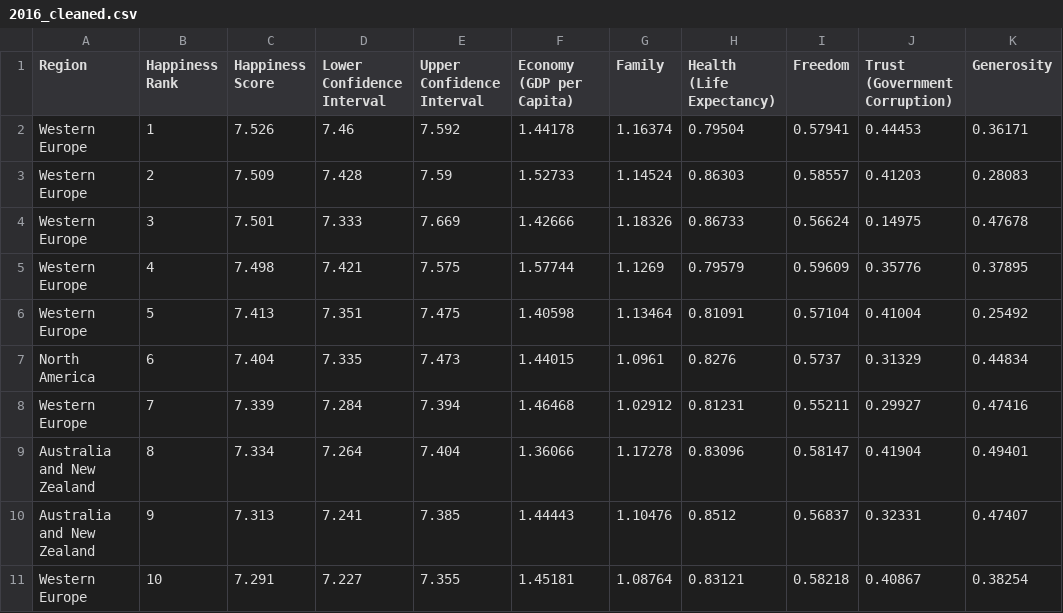
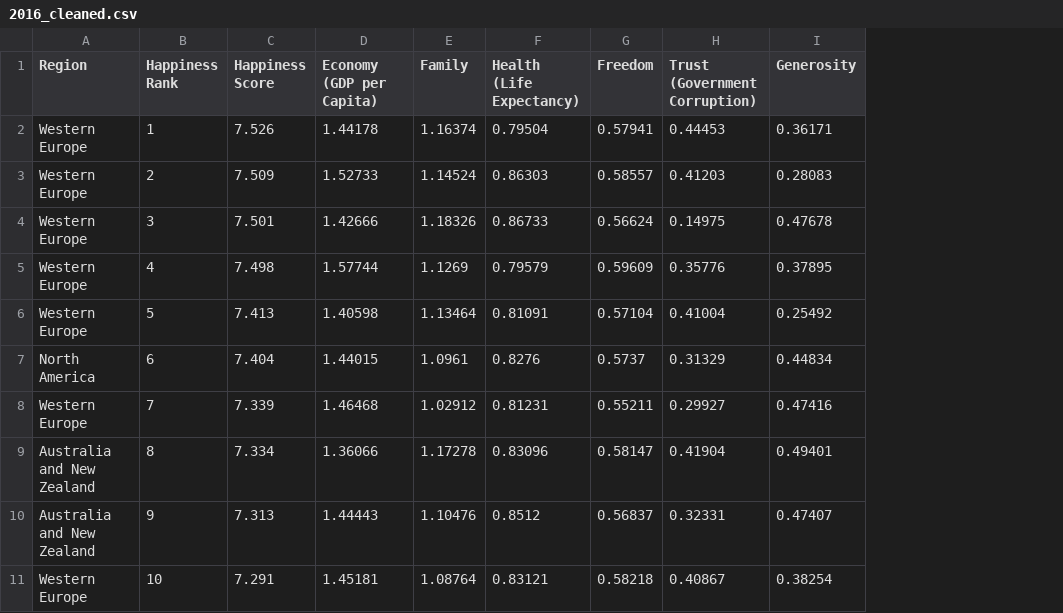
Before and after one commit to jbranaman/World_Happiness_Project, a CSV file: 2016_cleaned.csv, drawn as a sheet; only a part is shown; the diff names each change by its address in the sheet, - before the commit and + after, or states it on an @@ line.

```diff
--- a/2016_cleaned.csv
+++ b/2016_cleaned.csv
-column D (Lower Confidence Interval), rows 2-11: 7.46 | 7.428 | 7.333 | 7.421 | 7.351 | 7.335 | 7.284 | 7.264 | 7.241 | 7.227
-column E (Upper Confidence Interval), rows 2-11: 7.592 | 7.59 | 7.669 | 7.575 | 7.475 | 7.473 | 7.394 | 7.404 | 7.385 | 7.355
```
Also changed, not shown: 1 other file.
